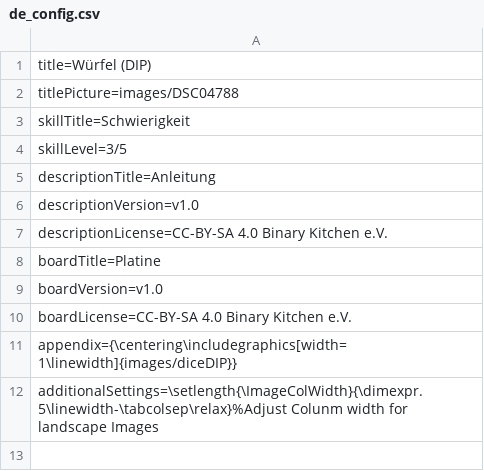
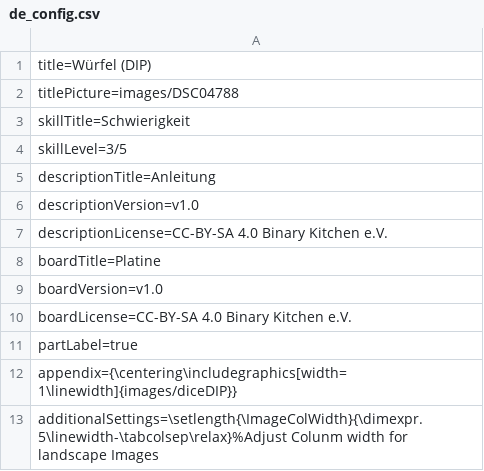
Before and after one commit to Binary-Kitchen/SolderingTutorial, a CSV file: DiceDIP/manual/configuration/de_config.csv, drawn as a sheet.

```diff
--- a/DiceDIP/manual/configuration/de_config.csv
+++ b/DiceDIP/manual/configuration/de_config.csv
@@ -10,2 +10,3 @@ boardVersion=v1.0
 boardLicense=CC-BY-SA 4.0 Binary Kitchen e.V.
+partLabel=true
 appendix={\centering\includegraphics[width=1\linewidth]{images/diceDIP}}
```
Also changed, not shown: 6 other files.
